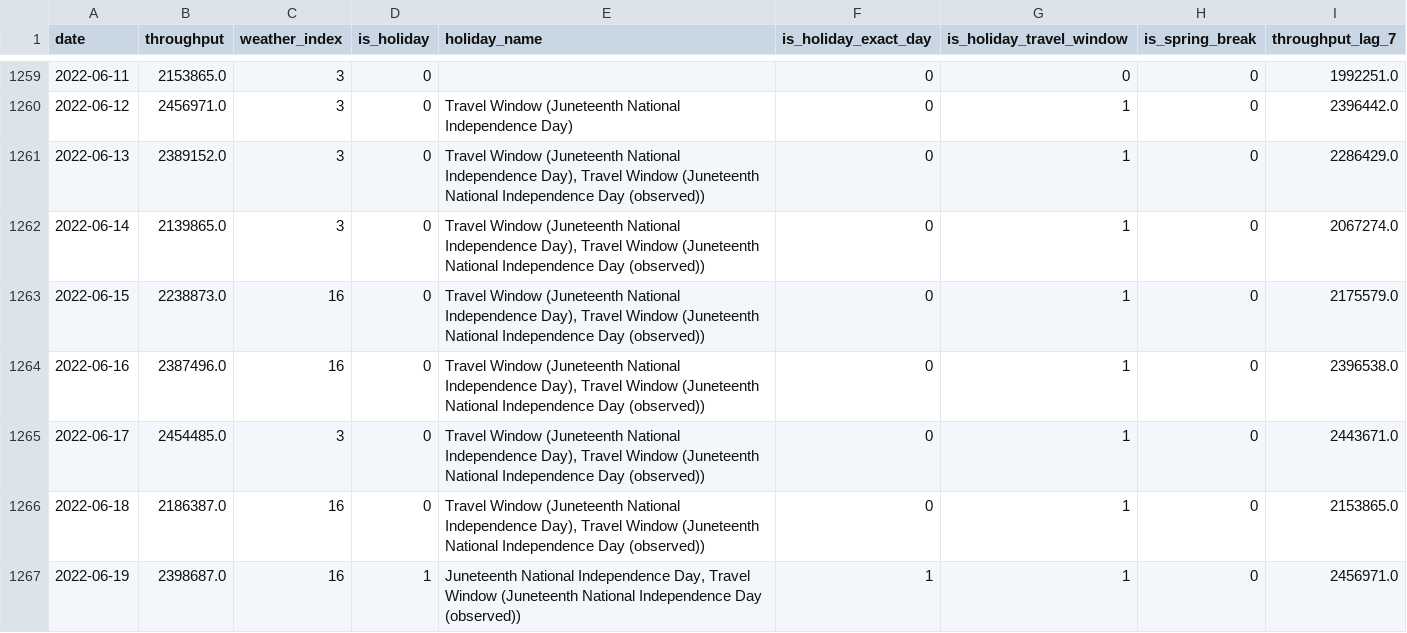
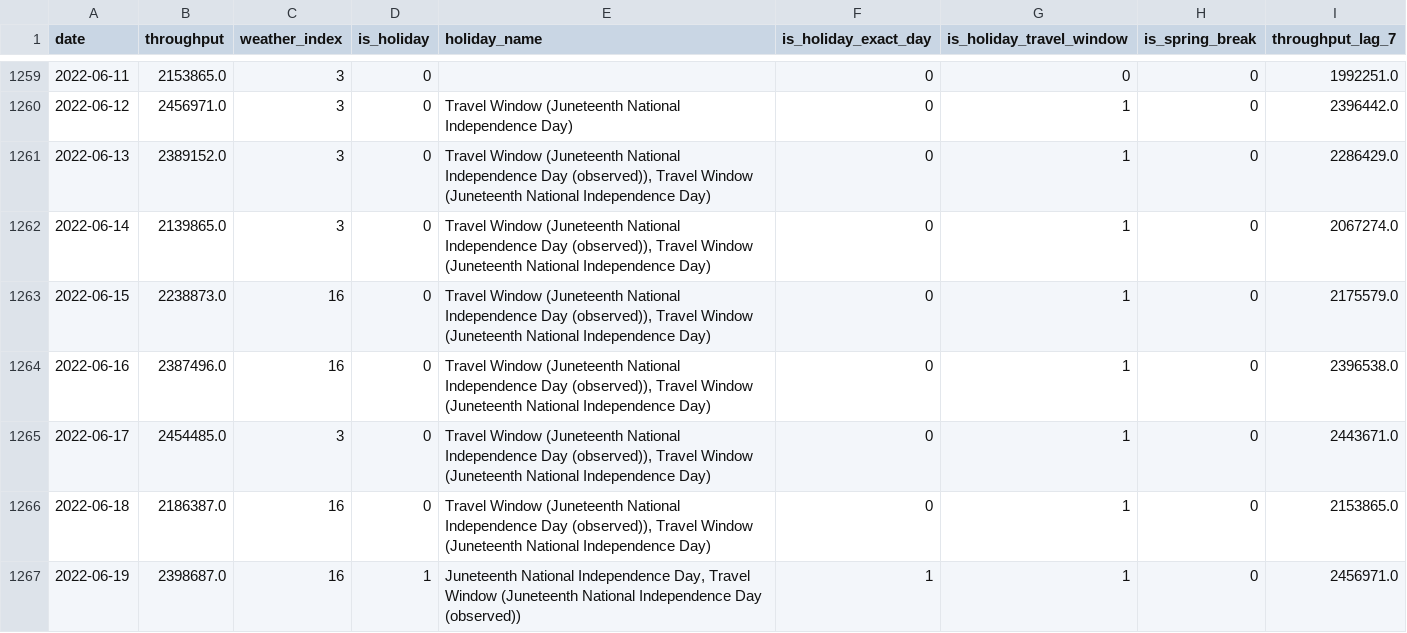
Before and after one commit to mikoncn/tsa-Prediction, a CSV file: TSA_Final_Analysis.csv, drawn as a sheet; only a part is shown, gaps mark what is left out; the diff covers the shown part only.

```diff
--- a/TSA_Final_Analysis.csv
+++ b/TSA_Final_Analysis.csv
@@ -1260,8 +1260,8 @@
 2022-06-12,2456971.0,3,0,Travel Window (Juneteenth National Independence Day),0,1,0,2396442.0
-2022-06-13,2389152.0,3,0,"Travel Window (Juneteenth National Independence Day), Travel Window (Juneteenth National Independence Day (observed))",0,1,0,2286429.0
-2022-06-14,2139865.0,3,0,"Travel Window (Juneteenth National Independence Day), Travel Window (Juneteenth National Independence Day (observed))",0,1,0,2067274.0
-2022-06-15,2238873.0,16,0,"Travel Window (Juneteenth National Independence Day), Travel Window (Juneteenth National Independence Day (observed))",0,1,0,2175579.0
-2022-06-16,2387496.0,16,0,"Travel Window (Juneteenth National Independence Day), Travel Window (Juneteenth National Independence Day (observed))",0,1,0,2396538.0
-2022-06-17,2454485.0,3,0,"Travel Window (Juneteenth National Independence Day), Travel Window (Juneteenth National Independence Day (observed))",0,1,0,2443671.0
-2022-06-18,2186387.0,16,0,"Travel Window (Juneteenth National Independence Day), Travel Window (Juneteenth National Independence Day (observed))",0,1,0,2153865.0
+2022-06-13,2389152.0,3,0,"Travel Window (Juneteenth National Independence Day (observed)), Travel Window (Juneteenth National Independence Day)",0,1,0,2286429.0
+2022-06-14,2139865.0,3,0,"Travel Window (Juneteenth National Independence Day (observed)), Travel Window (Juneteenth National Independence Day)",0,1,0,2067274.0
+2022-06-15,2238873.0,16,0,"Travel Window (Juneteenth National Independence Day (observed)), Travel Window (Juneteenth National Independence Day)",0,1,0,2175579.0
+2022-06-16,2387496.0,16,0,"Travel Window (Juneteenth National Independence Day (observed)), Travel Window (Juneteenth National Independence Day)",0,1,0,2396538.0
+2022-06-17,2454485.0,3,0,"Travel Window (Juneteenth National Independence Day (observed)), Travel Window (Juneteenth National Independence Day)",0,1,0,2443671.0
+2022-06-18,2186387.0,16,0,"Travel Window (Juneteenth National Independence Day (observed)), Travel Window (Juneteenth National Independence Day)",0,1,0,2153865.0
 2022-06-19,2398687.0,16,1,"Juneteenth National Independence Day, Travel Window (Juneteenth National Independence Day (observed))",1,1,0,2456971.0
```
Also changed, not shown: 29 edited cells elsewhere in this file, prediction_history.csv, 6 other files.
